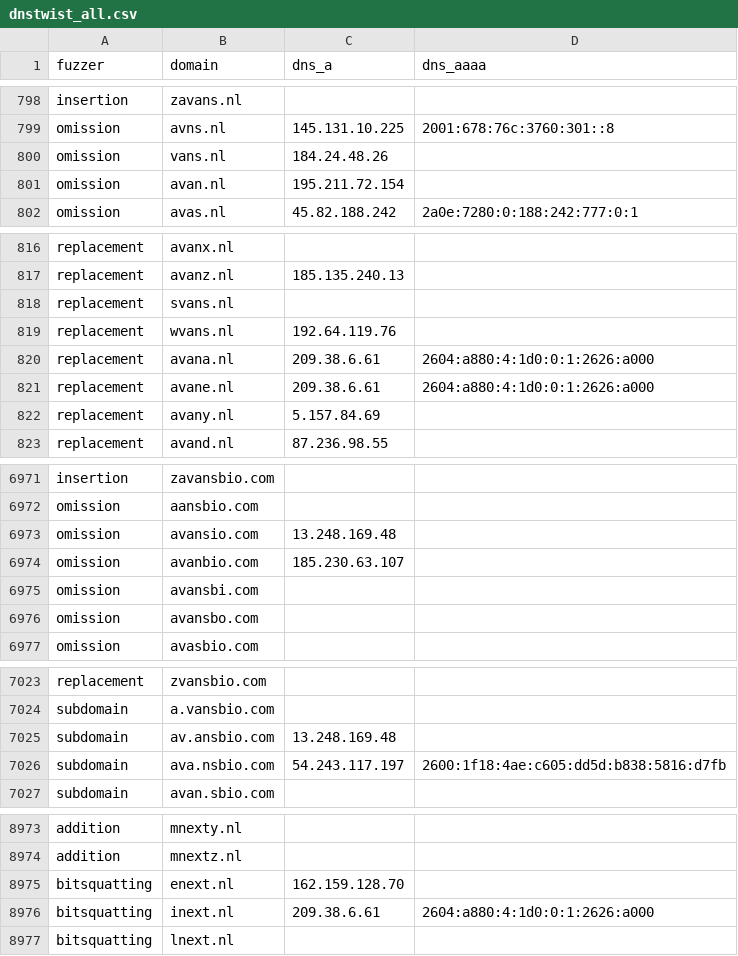
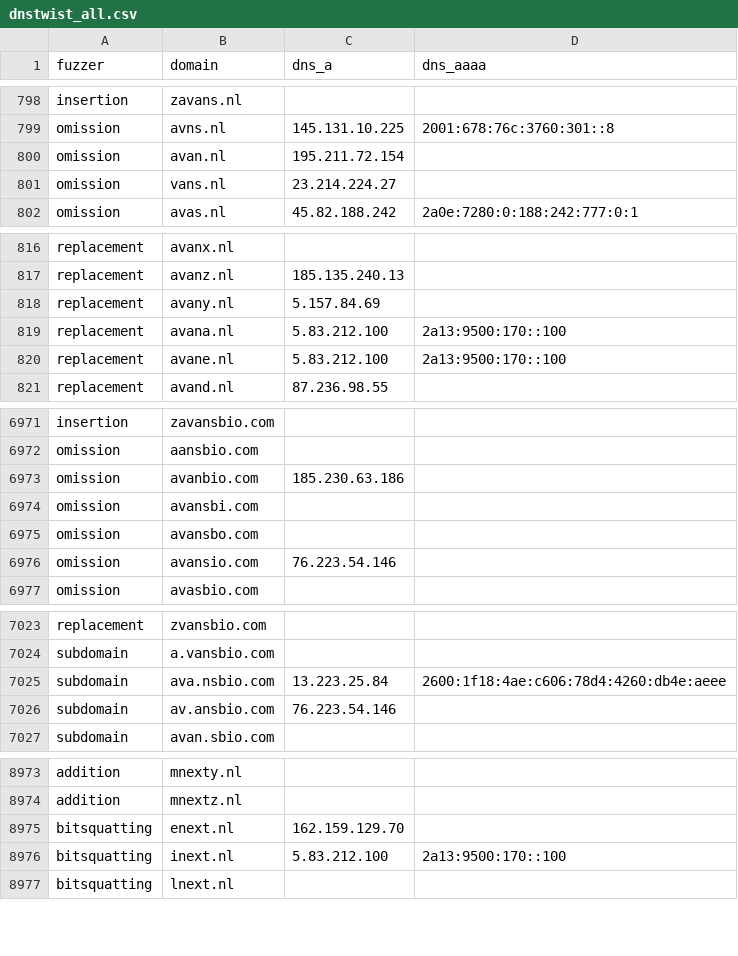
Before and after one commit to kqlen/Lists, a CSV file: DNSTWIST/data/dnstwist_all.csv, drawn as a sheet; only a part is shown, gaps mark what is left out; the diff covers the shown part only.

```diff
--- a/DNSTWIST/data/dnstwist_all.csv
+++ b/DNSTWIST/data/dnstwist_all.csv
@@ -799,4 +799,4 @@ insertion,zavans.nl,,
 omission,avns.nl,145.131.10.225,2001:678:76c:3760:301::8
-omission,vans.nl,184.24.48.26,
 omission,avan.nl,195.211.72.154,
+omission,vans.nl,23.214.224.27,
 omission,avas.nl,45.82.188.242,2a0e:7280:0:188:242:777:0:1
@@ -817,7 +817,5 @@ replacement,avanx.nl,,
 replacement,avanz.nl,185.135.240.13,
-replacement,svans.nl,,
-replacement,wvans.nl,192.64.119.76,
-replacement,avana.nl,209.38.6.61,2604:a880:4:1d0:0:1:2626:a000
-replacement,avane.nl,209.38.6.61,2604:a880:4:1d0:0:1:2626:a000
 replacement,avany.nl,5.157.84.69,
+replacement,avana.nl,5.83.212.100,2a13:9500:170::100
+replacement,avane.nl,5.83.212.100,2a13:9500:170::100
 replacement,avand.nl,87.236.98.55,
@@ -6972,6 +6972,6 @@ insertion,zavansbio.com,,
 omission,aansbio.com,,
-omission,avansio.com,13.248.169.48,
-omission,avanbio.com,185.230.63.107,
+omission,avanbio.com,185.230.63.186,
 omission,avansbi.com,,
 omission,avansbo.com,,
+omission,avansio.com,76.223.54.146,
 omission,avasbio.com,,
@@ -7024,4 +7024,4 @@ replacement,zvansbio.com,,
 subdomain,a.vansbio.com,,
-subdomain,av.ansbio.com,13.248.169.48,
-subdomain,ava.nsbio.com,54.243.117.197,2600:1f18:4ae:c605:dd5d:b838:5816:d7fb
+subdomain,ava.nsbio.com,13.223.25.84,2600:1f18:4ae:c606:78d4:4260:db4e:aeee
+subdomain,av.ansbio.com,76.223.54.146,
 subdomain,avan.sbio.com,,
@@ -8974,4 +8974,4 @@ addition,mnexty.nl,,
 addition,mnextz.nl,,
-bitsquatting,enext.nl,162.159.128.70,
-bitsquatting,inext.nl,209.38.6.61,2604:a880:4:1d0:0:1:2626:a000
+bitsquatting,enext.nl,162.159.129.70,
+bitsquatting,inext.nl,5.83.212.100,2a13:9500:170::100
 bitsquatting,lnext.nl,,
```
Also changed, not shown: 4 moved rows and 11 edited cells elsewhere in this file.
